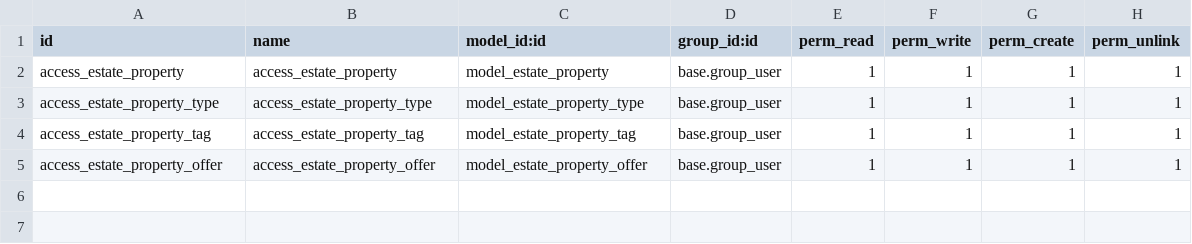
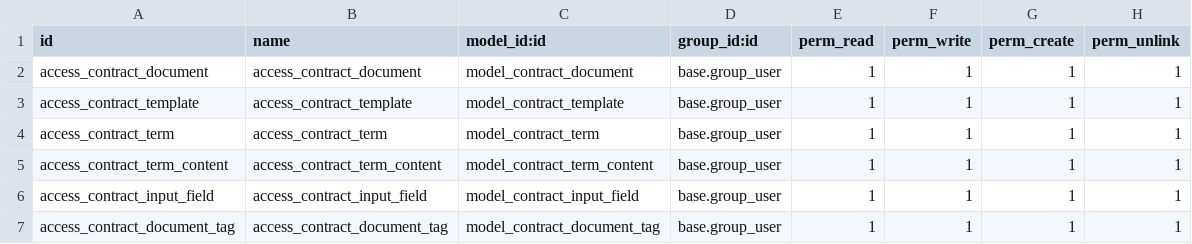
Before and after one commit to PhamLeBaDuong/Contract_Management_Odoo_Module, a CSV file: contract_management/security/ir.model.access.csv, drawn as a sheet.

Commit message:
Implement Models, template, document tag, and document views as draft

```diff
--- a/contract_management/security/ir.model.access.csv
+++ b/contract_management/security/ir.model.access.csv
@@ -1,5 +1,7 @@
 id,name,model_id:id,group_id:id,perm_read,perm_write,perm_create,perm_unlink
-access_estate_property,access_estate_property,model_estate_property,base.group_user,1,1,1,1
-access_estate_property_type, access_estate_property_type,model_estate_property_type,base.group_user,1,1,1,1
-access_estate_property_tag, access_estate_property_tag,model_estate_property_tag,base.group_user,1,1,1,1
-access_estate_property_offer, access_estate_property_offer,model_estate_property_offer,base.group_user,1,1,1,1
+access_contract_document,access_contract_document,model_contract_document,base.group_user,1,1,1,1
+access_contract_template, access_contract_template,model_contract_template,base.group_user,1,1,1,1
+access_contract_term, access_contract_term,model_contract_term,base.group_user,1,1,1,1
+access_contract_term_content, access_contract_term_content,model_contract_term_content,base.group_user,1,1,1,1
+access_contract_input_field, access_contract_input_field,model_contract_input_field,base.group_user,1,1,1,1
+access_contract_document_tag, access_contract_document_tag,model_contract_document_tag,base.group_user,1,1,1,1
```
Also changed, not shown: 18 other files.
